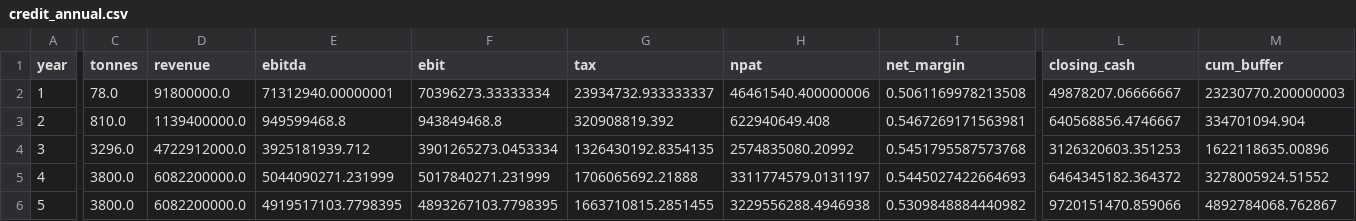
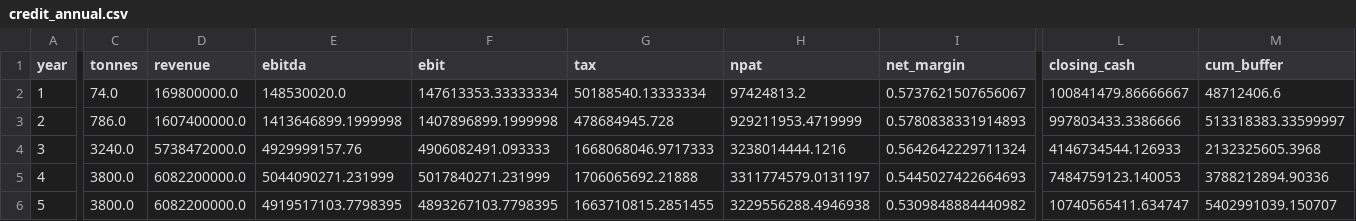
Before and after one commit to dotuneasy-spec/Booktagger, a CSV file: snlb-farms/model/outputs/credit_annual.csv, drawn as a sheet; only a part is shown, gaps mark what is left out; the diff covers the shown part only; the diff names each change by its address in the sheet, - before the commit and + after, or states it on an @@ line.

```diff
--- a/snlb-farms/model/outputs/credit_annual.csv
+++ b/snlb-farms/model/outputs/credit_annual.csv
-C2 (tonnes): 78.0
+C2 (tonnes): 74.0
-D2 (revenue): 91800000.0
+D2 (revenue): 169800000.0
-E2 (ebitda): 71312940.00000001
+E2 (ebitda): 148530020.0
-F2 (ebit): 70396273.33333334
+F2 (ebit): 147613353.33333334
-G2 (tax): 23934732.933333337
+G2 (tax): 50188540.13333334
-H2 (npat): 46461540.400000006
+H2 (npat): 97424813.2
-I2 (net_margin): 0.5061169978213508
+I2 (net_margin): 0.5737621507656067
-L2 (closing_cash): 49878207.06666667
+L2 (closing_cash): 100841479.86666667
-M2 (cum_buffer): 23230770.200000003
+M2 (cum_buffer): 48712406.6
-C3 (tonnes): 810.0
+C3 (tonnes): 786.0
-D3 (revenue): 1139400000.0
+D3 (revenue): 1607400000.0
-E3 (ebitda): 949599468.8
+E3 (ebitda): 1413646899.1999998
-F3 (ebit): 943849468.8
+F3 (ebit): 1407896899.1999998
-G3 (tax): 320908819.392
+G3 (tax): 478684945.728
-H3 (npat): 622940649.408
+H3 (npat): 929211953.4719999
-I3 (net_margin): 0.5467269171563981
+I3 (net_margin): 0.5780838331914893
-L3 (closing_cash): 640568856.4746667
+L3 (closing_cash): 997803433.3386666
-M3 (cum_buffer): 334701094.904
+M3 (cum_buffer): 513318383.33599997
-C4 (tonnes): 3296.0
+C4 (tonnes): 3240.0
-D4 (revenue): 4722912000.0
+D4 (revenue): 5738472000.0
-E4 (ebitda): 3925181939.712
+E4 (ebitda): 4929999157.76
-F4 (ebit): 3901265273.0453334
+F4 (ebit): 4906082491.093333
-G4 (tax): 1326430192.8354135
+G4 (tax): 1668068046.9717333
-H4 (npat): 2574835080.20992
+H4 (npat): 3238014444.1216
-I4 (net_margin): 0.5451795587573768
+I4 (net_margin): 0.5642642229711324
-L4 (closing_cash): 3126320603.351253
+L4 (closing_cash): 4146734544.126933
-M4 (cum_buffer): 1622118635.00896
+M4 (cum_buffer): 2132325605.3968
-L5 (closing_cash): 6464345182.364372
+L5 (closing_cash): 7484759123.140053
-M5 (cum_buffer): 3278005924.51552
+M5 (cum_buffer): 3788212894.90336
-L6 (closing_cash): 9720151470.859066
+L6 (closing_cash): 10740565411.634747
-M6 (cum_buffer): 4892784068.762867
+M6 (cum_buffer): 5402991039.150707
```
Also changed, not shown: 3 edited cells elsewhere in this file, snlb-farms/model/outputs/credit_cycle_pnl.csv, snlb-farms/model/outputs/credit_debt_dscr.csv, 16 other files.
